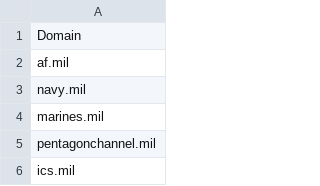
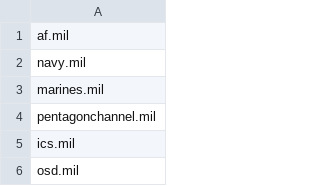
Before and after one commit to esonderegger/dotmil-domains, a CSV file: mil.csv, drawn as a sheet; only a part is shown; the shorter side is filled out with more unchanged rows; the diff names each change by its address in the sheet, - before the commit and + after, or states it on an @@ line.

Commit message:
lots of changes
www is assumed to be root domain, Organization name is now guessed,
domain names are sorted, and the air force site listings are scraped.

```diff
--- a/mil.csv
+++ b/mil.csv
-row 1: Domain
```
Also changed, not shown: 2 other files.
